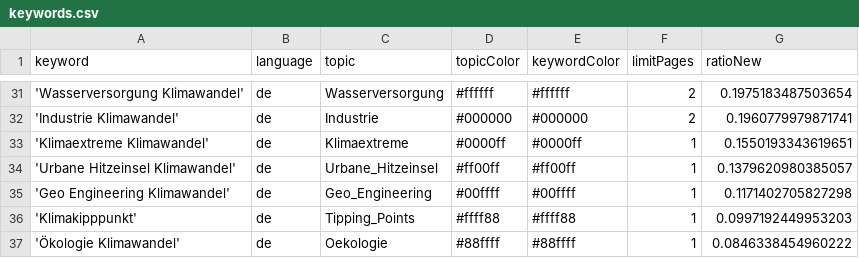
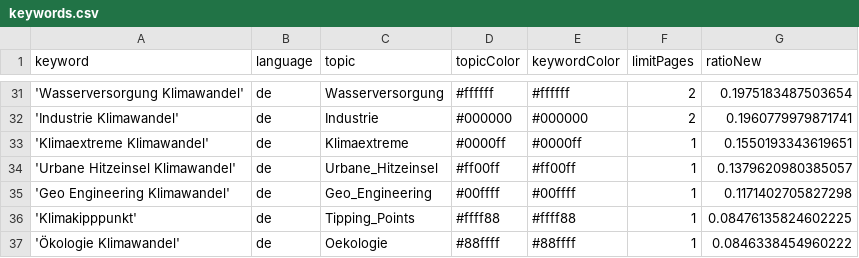
Before and after one commit to bennysch-news/mobilityIsComing, a CSV file: keywords.csv, drawn as a sheet; only a part is shown, gaps mark what is left out.

Commit message:
Commit from GitHub Actions (harvest:0.0)

```diff
--- a/keywords.csv
+++ b/keywords.csv
@@ -35,3 +35,3 @@ keyword,language,topic,topicColor,keywordColor,limitPages,ratioNew
 'Geo Engineering Klimawandel',de,Geo_Engineering,#00ffff,#00ffff,1,0.1171402705827298
-'Klimakipppunkt',de,Tipping_Points,#ffff88,#ffff88,1,0.0997192449953203
+'Klimakipppunkt',de,Tipping_Points,#ffff88,#ffff88,1,0.08476135824602225
 'Ökologie Klimawandel',de,Oekologie,#88ffff,#88ffff,1,0.0846338454960222
```
